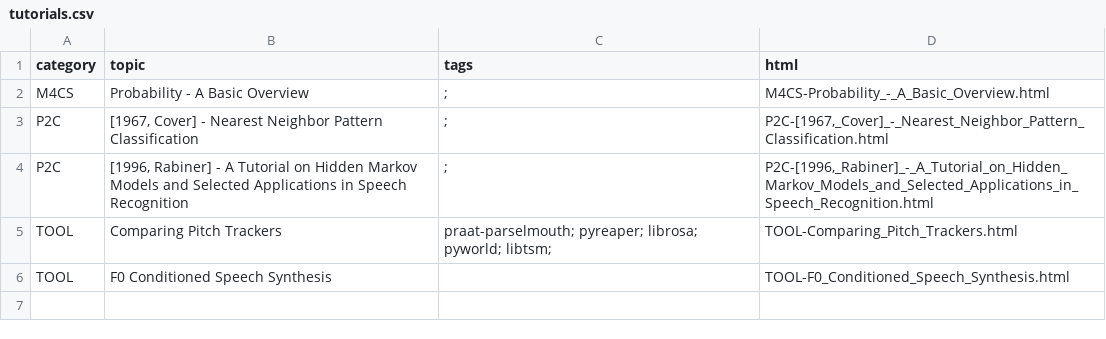
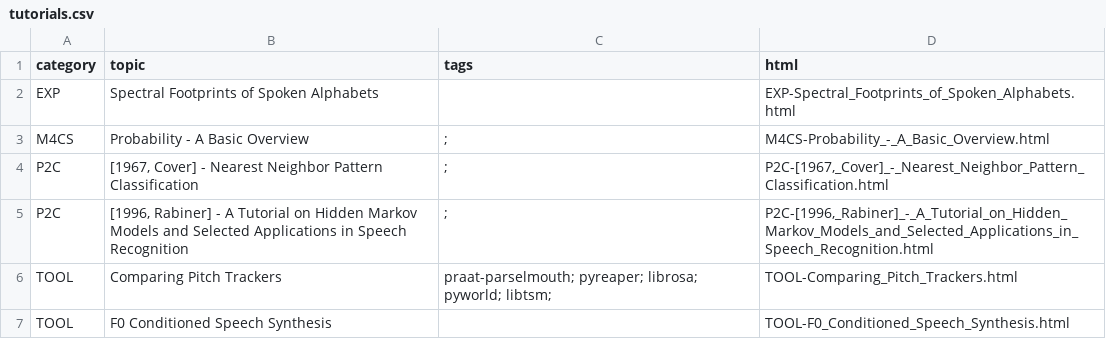
Before and after one commit to meluron-codecafe/devquest, a CSV file: tutorials.csv, drawn as a sheet.

```diff
--- a/tutorials.csv
+++ b/tutorials.csv
@@ -1,2 +1,3 @@
 category,topic,tags,html
+EXP,Spectral Footprints of Spoken Alphabets,,EXP-Spectral_Footprints_of_Spoken_Alphabets.html
 M4CS,Probability - A Basic Overview,;,M4CS-Probability_-_A_Basic_Overview.html
```
Also changed, not shown: 10 other files.
